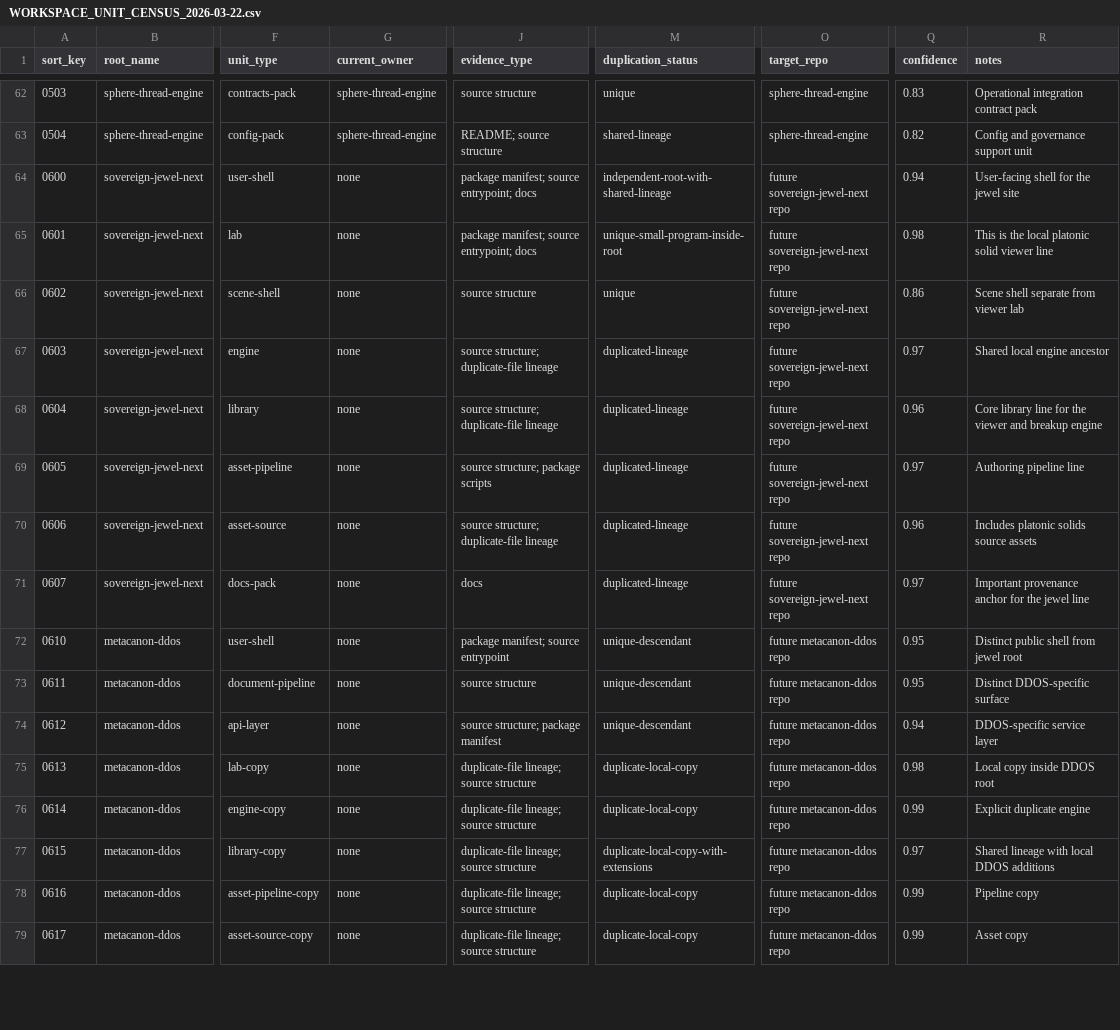
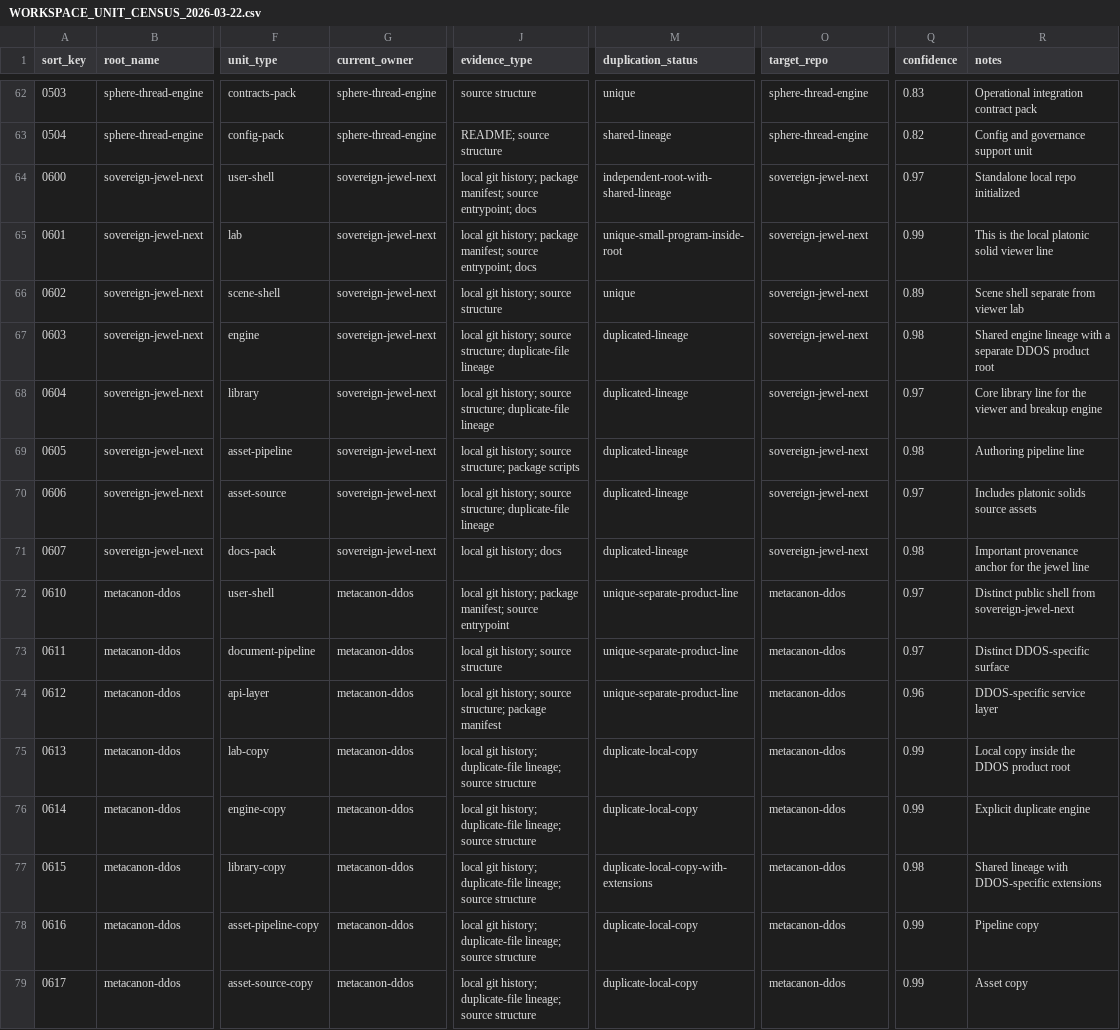
Before and after one commit to jedisherpa/Metacanon_AI_Full_Stack, a CSV file: WORKSPACE_UNIT_CENSUS_2026-03-22.csv, drawn as a sheet; only a part is shown, gaps mark what is left out; the diff covers the shown part only; the diff names each change by its address in the sheet, - before the commit and + after, or states it on an @@ line.

Commit message:
Extract WebGL peer roots and update workspace docs

```diff
--- a/WORKSPACE_UNIT_CENSUS_2026-03-22.csv
+++ b/WORKSPACE_UNIT_CENSUS_2026-03-22.csv
-G64:G71 (current_owner): none
+G64:G71 (current_owner): sovereign-jewel-next
-J64:J65 (evidence_type): package manifest;…
+J64:J65 (evidence_type): local git history; package manifest;…
-O64:O71 (target_repo): future sovereign-jewel-next repo
+O64:O71 (target_repo): sovereign-jewel-next
-Q64 (confidence): 0.94
+Q64 (confidence): 0.97
-R64 (notes): User-facing shell for the jewel site
+R64 (notes): Standalone local repo initialized
-Q65 (confidence): 0.98
+Q65 (confidence): 0.99
-J66 (evidence_type): source structure
+J66 (evidence_type): local git history; source structure
-Q66 (confidence): 0.86
+Q66 (confidence): 0.89
-J67:J68 (evidence_type): source structure;…
+J67:J68 (evidence_type): local git history; source structure;…
-Q67 (confidence): 0.97
+Q67 (confidence): 0.98
-R67 (notes): Shared local engine ancestor
+R67 (notes): Shared engine lineage with a separate DDOS product root
-Q68 (confidence): 0.96
+Q68 (confidence): 0.97
-J69 (evidence_type): source structure; package scripts
+J69 (evidence_type): local git history; source structure; package scripts
-Q69 (confidence): 0.97
+Q69 (confidence): 0.98
-J70 (evidence_type): source structure;…
+J70 (evidence_type): local git history; source structure;…
-Q70 (confidence): 0.96
+Q70 (confidence): 0.97
-J71 (evidence_type): docs
+J71 (evidence_type): local git history; docs
-Q71 (confidence): 0.97
+Q71 (confidence): 0.98
-G72:G79 (current_owner): none
+G72:G79 (current_owner): metacanon-ddos
-J72 (evidence_type): package manifest; source entrypoint
+J72 (evidence_type): local git history; package manifest; source entrypoint
-M72:M74 (duplication_status): unique-descendant
+M72:M74 (duplication_status): unique-separate-product-line
-O72:O79 (target_repo): future metacanon-ddos repo
+O72:O79 (target_repo): metacanon-ddos
-Q72:Q73 (confidence): 0.95
+Q72:Q73 (confidence): 0.97
-R72 (notes): Distinct public shell from jewel root
+R72 (notes): Distinct public shell from sovereign-jewel-next
-J73 (evidence_type): source structure
+J73 (evidence_type): local git history; source structure
-J74 (evidence_type): source structure; package manifest
+J74 (evidence_type): local git history; source structure; package manifest
-Q74 (confidence): 0.94
+Q74 (confidence): 0.96
-J75:J79 (evidence_type): duplicate-file lineage;…
+J75:J79 (evidence_type): local git history; duplicate-file lineage;…
-Q75 (confidence): 0.98
+Q75 (confidence): 0.99
-R75 (notes): Local copy inside DDOS root
+R75 (notes): Local copy inside the DDOS product root
-Q77 (confidence): 0.97
+Q77 (confidence): 0.98
-R77 (notes): Shared lineage with local DDOS additions
+R77 (notes): Shared lineage with DDOS-specific extensions
```
Also changed, not shown: 3 edited cells elsewhere in this file, WORKSPACE_ROOT_CENSUS_2026-03-22.csv, WORKTREE_OWNERSHIP_MATRIX_2026-03-22.csv, 3 other files.
